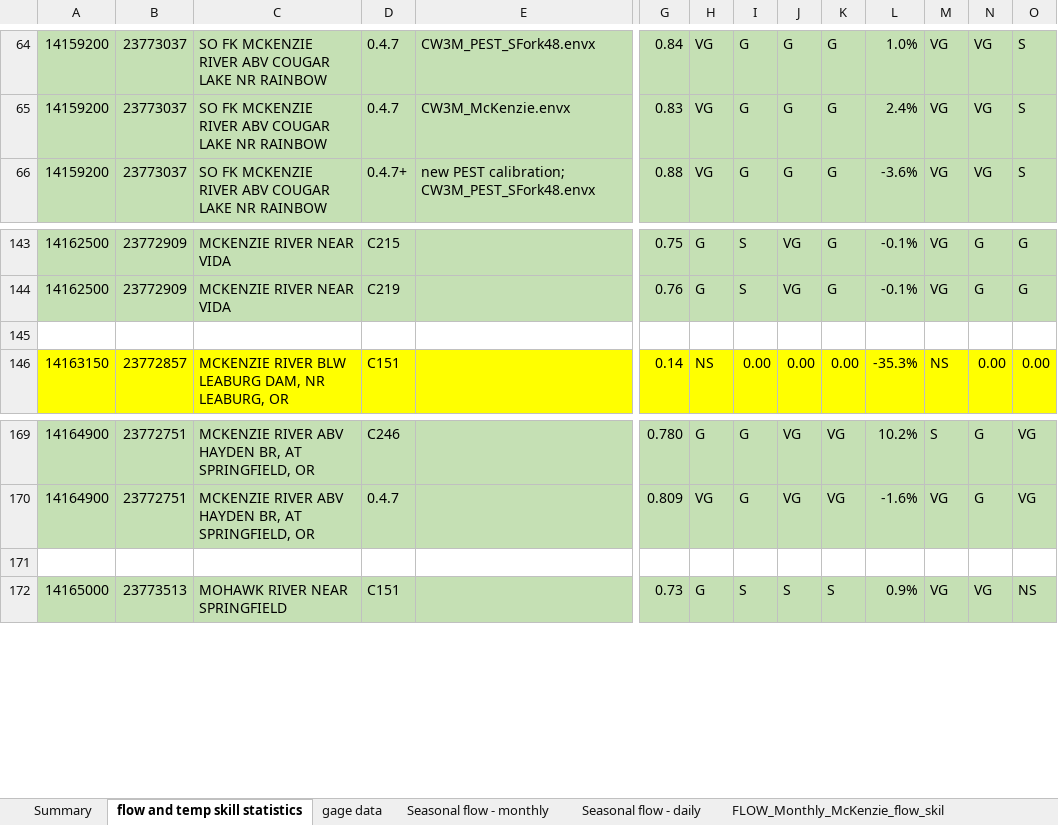
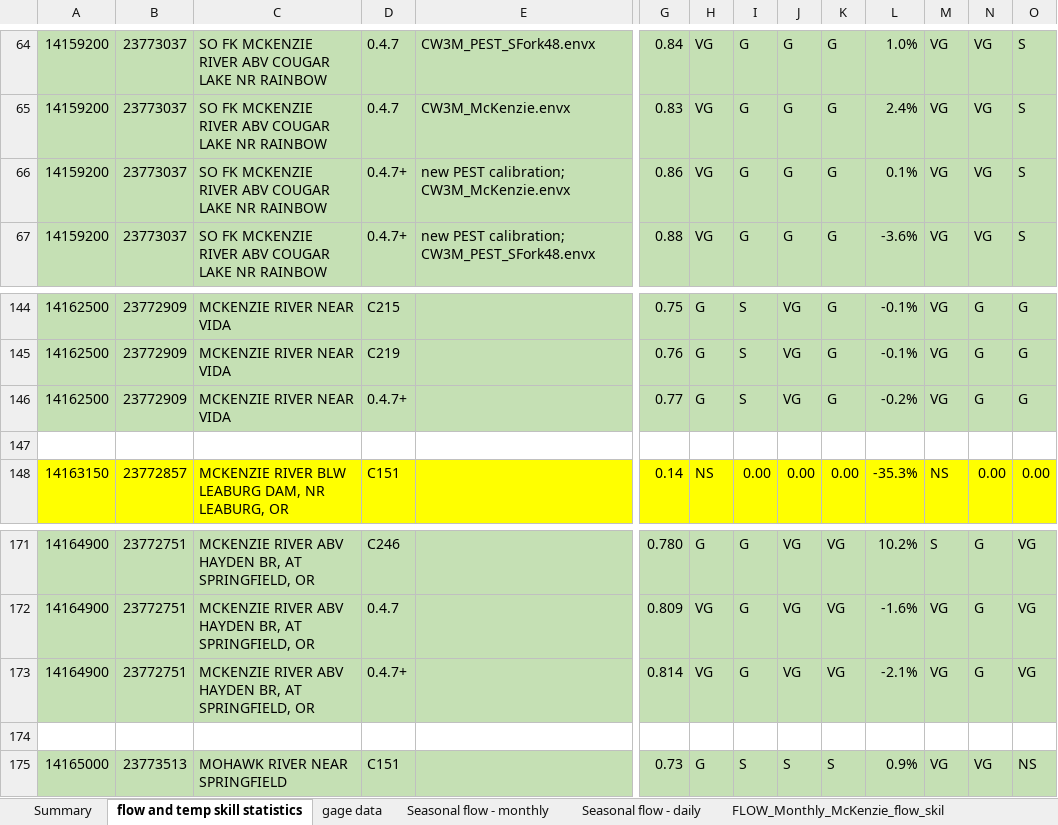
Before and after one commit to DavidConklin1947/CW3M, an Excel workbook: DataCW3M/SkillAssessment/McKenzieSummary.xlsx, sheet flow and temp skill statistics, drawn as a sheet; only a part is shown, gaps mark what is left out; values as stored, in another font and other column widths than the file's, no borders; rows hold the shown columns only; the diff names each change by its address in the sheet, - before the commit and + after, or states it on an @@ line.

```diff
--- a/DataCW3M/SkillAssessment/McKenzieSummary.xlsx (sheet flow and temp skill statistics)
+++ b/DataCW3M/SkillAssessment/McKenzieSummary.xlsx (sheet flow and temp skill statistics)
+row 66: 14159200 | 23773037 | SO FK MCKENZIE RIVER ABV COUGAR LAKE NR RAINBOW | 0.4.7+ | new PEST calibration; CW3M_McKenzie.envx | 0.86 | VG | G | G | G | 0.1% | VG | VG | S
+row 146: 14162500 | 23772909 | MCKENZIE RIVER NEAR VIDA | 0.4.7+ |  | 0.77 | G | S | VG | G | -0.2% | VG | G | G
+row 173: 14164900 | 23772751 | MCKENZIE RIVER ABV HAYDEN BR, AT SPRINGFIELD, OR | 0.4.7+ |  | 0.814 | VG | G | VG | VG | -2.1% | VG | G | VG
```
Also changed, not shown: formulas that keep their value, DataCW3M/CW3MdigitalHandbook/CW3MdataDictionary.xlsx, 4 other files.
